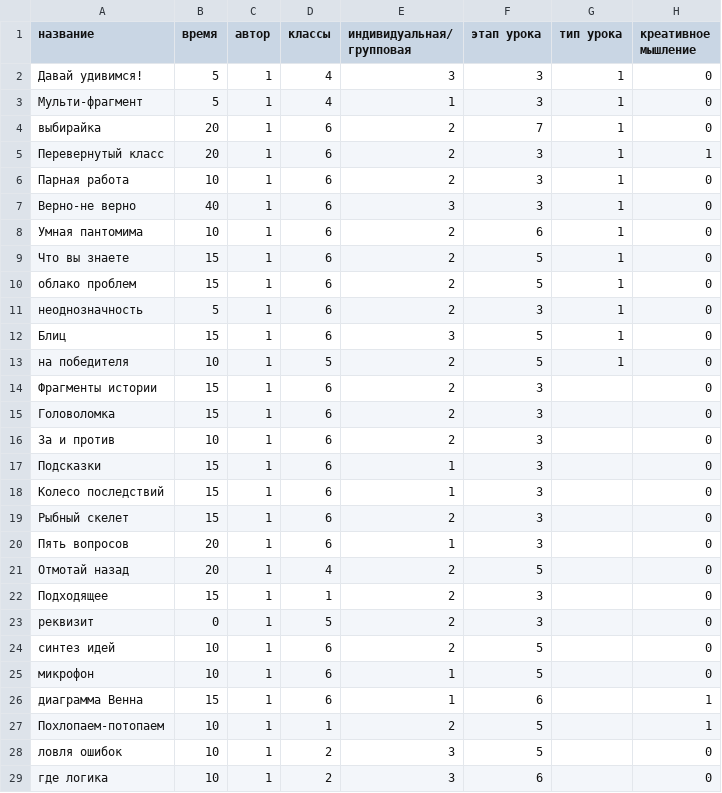
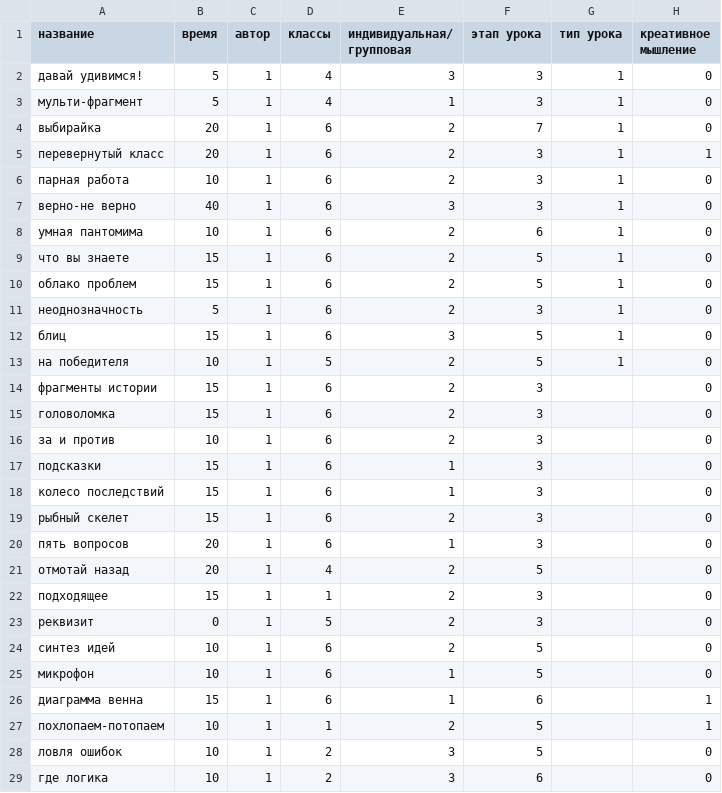
Before and after one commit to MaxaProgy/Lesson_constructor, a CSV file: app_window/db/Карточки.csv, drawn as a sheet; only a part is shown; the diff names each change by its address in the sheet, - before the commit and + after, or states it on an @@ line.

```diff
--- a/app_window/db/Карточки.csv
+++ b/app_window/db/Карточки.csv
-A2 (название): Давай удивимся!
+A2 (название): давай удивимся!
-A3 (название): Мульти-фрагмент
+A3 (название): мульти-фрагмент
-A5 (название): Перевернутый класс
+A5 (название): перевернутый класс
-A6 (название): Парная работа
+A6 (название): парная работа
-A7 (название): Верно-не верно
+A7 (название): верно-не верно
-A8 (название): Умная пантомима
+A8 (название): умная пантомима
-A9 (название): Что вы знаете
+A9 (название): что вы знаете
-A12 (название): Блиц
+A12 (название): блиц
-A14 (название): Фрагменты истории
+A14 (название): фрагменты истории
-A15 (название): Головоломка
+A15 (название): головоломка
-A16 (название): За и против
+A16 (название): за и против
-A17 (название): Подсказки
+A17 (название): подсказки
-A18 (название): Колесо последствий
+A18 (название): колесо последствий
-A19 (название): Рыбный скелет
+A19 (название): рыбный скелет
-A20 (название): Пять вопросов
+A20 (название): пять вопросов
-A21 (название): Отмотай назад
+A21 (название): отмотай назад
-A22 (название): Подходящее
+A22 (название): подходящее
-A26 (название): диаграмма Венна
+A26 (название): диаграмма венна
-A27 (название): Похлопаем-потопаем
+A27 (название): похлопаем-потопаем
```
Also changed, not shown: 2 other files.
